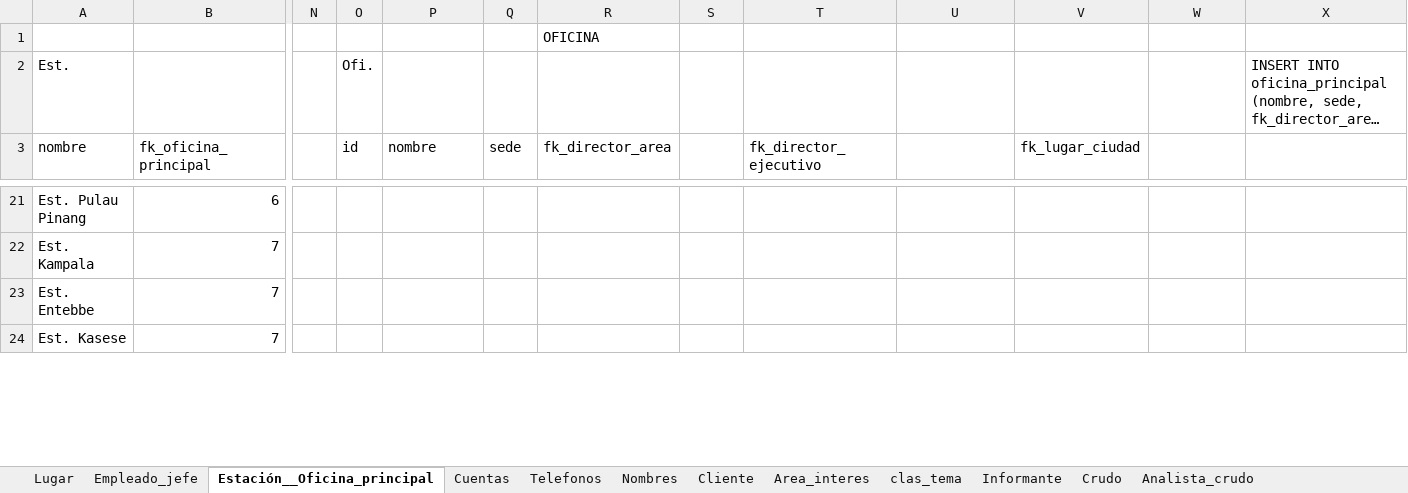
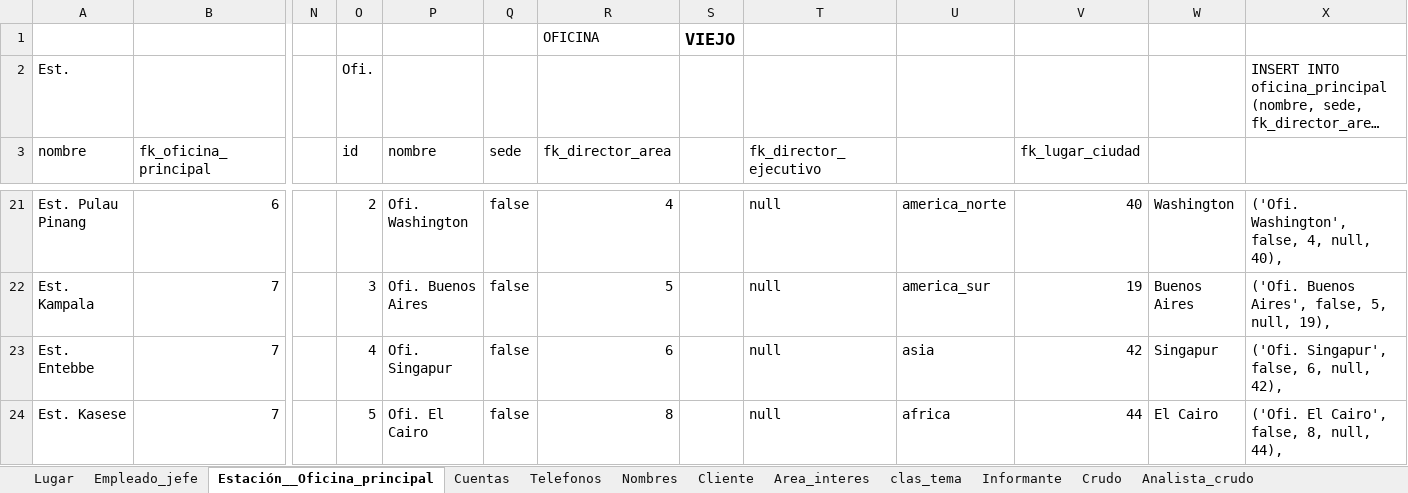
Before and after one commit to abadillo/bases-dos, an Excel workbook: scripts/spreadsheet/Script.xlsx, sheet Estación__Oficina_principal, drawn as a sheet; only a part is shown, gaps mark what is left out; long unchanged cells end in …; values as stored, in another font and other column widths than the file's, no borders; the diff covers the shown part only; the diff names each change by its address in the sheet, - before the commit and + after, or states it on an @@ line.

Commit message:
Fix de oficinas

```diff
--- a/scripts/spreadsheet/Script.xlsx (sheet Estación__Oficina_principal)
+++ b/scripts/spreadsheet/Script.xlsx (sheet Estación__Oficina_principal)
-S1: (empty)
+S1: VIEJO
-O21 (id): (empty)
+O21 (id): 2
-P21 (nombre): (empty)
+P21 (nombre): Ofi. Washington
-Q21:Q24 (sede): (empty)
+Q21:Q24 (sede): false
-R21 (fk_director_area): (empty)
+R21 (fk_director_area): 4
-T21:T24 (fk_director_ejecutivo): (empty)
+T21:T24 (fk_director_ejecutivo): null
-U21: (empty)
+U21: america_norte
-V21 (fk_lugar_ciudad): (empty)
+V21 (fk_lugar_ciudad): 40
-W21: (empty)
+W21: Washington
-X21: (empty)
+X21: ('Ofi. Washington', false, 4, null, 40),
-O22 (id): (empty)
+O22 (id): 3
-P22 (nombre): (empty)
+P22 (nombre): Ofi. Buenos Aires
-R22 (fk_director_area): (empty)
+R22 (fk_director_area): 5
-U22: (empty)
+U22: america_sur
-V22 (fk_lugar_ciudad): (empty)
+V22 (fk_lugar_ciudad): 19
-W22: (empty)
+W22: Buenos Aires
-X22: (empty)
+X22: ('Ofi. Buenos Aires', false, 5, null, 19),
-O23 (id): (empty)
+O23 (id): 4
-P23 (nombre): (empty)
+P23 (nombre): Ofi. Singapur
-R23 (fk_director_area): (empty)
+R23 (fk_director_area): 6
-U23: (empty)
+U23: asia
-V23 (fk_lugar_ciudad): (empty)
+V23 (fk_lugar_ciudad): 42
-W23: (empty)
+W23: Singapur
-X23: (empty)
+X23: ('Ofi. Singapur', false, 6, null, 42),
-O24 (id): (empty)
+O24 (id): 5
-P24 (nombre): (empty)
+P24 (nombre): Ofi. El Cairo
-R24 (fk_director_area): (empty)
+R24 (fk_director_area): 8
-U24: (empty)
+U24: africa
-V24 (fk_lugar_ciudad): (empty)
+V24 (fk_lugar_ciudad): 44
-W24: (empty)
+W24: El Cairo
-X24: (empty)
+X24: ('Ofi. El Cairo', false, 8, null, 44),
```
Also changed, not shown: 37 edited cells elsewhere in this sheet, sheet Lugar, 29 other files.
